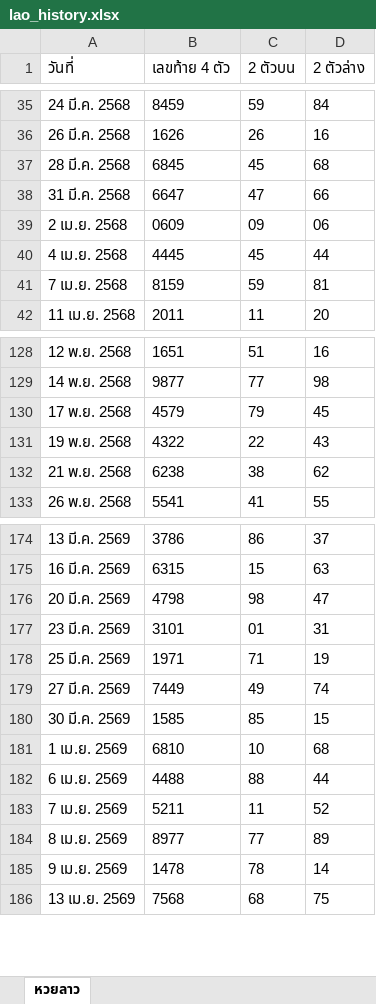
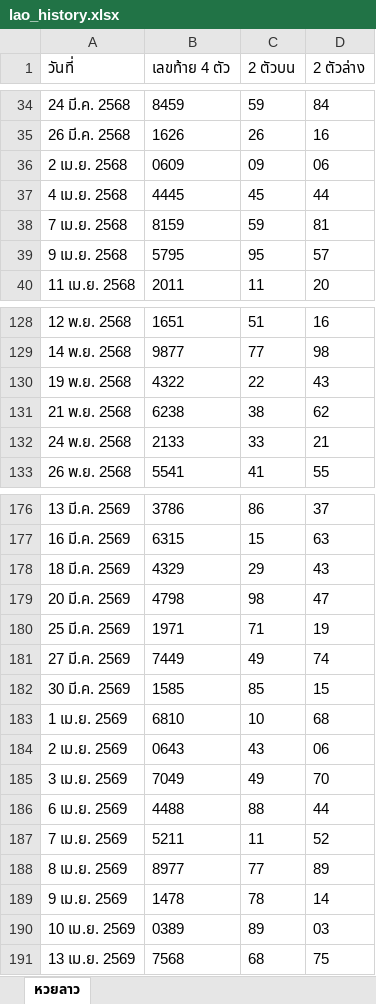
Before and after one commit to thitiphorn-data/lekdee-lao-lottery, an Excel workbook: lao_history.xlsx, sheet หวยลาว, drawn as a sheet; only a part is shown, gaps mark what is left out; values as stored, in another font and other column widths than the file's, no borders; removed rows and columns are numbered as before the commit, all else as after; the diff covers the shown part only; the diff names each change by its address in the sheet, - before the commit and + after, or states it on an @@ line.

```diff
--- a/lao_history.xlsx (sheet หวยลาว)
+++ b/lao_history.xlsx (sheet หวยลาว)
-row 37: 28 มี.ค. 2568 | 6845 | 45 | 68
-row 38: 31 มี.ค. 2568 | 6647 | 47 | 66
+row 39: 9 เม.ย. 2568 | 5795 | 95 | 57
-row 130: 17 พ.ย. 2568 | 4579 | 79 | 45
+row 132: 24 พ.ย. 2568 | 2133 | 33 | 21
+row 178: 18 มี.ค. 2569 | 4329 | 29 | 43
-row 177: 23 มี.ค. 2569 | 3101 | 01 | 31
+row 184: 2 เม.ย. 2569 | 0643 | 43 | 06
+row 185: 3 เม.ย. 2569 | 7049 | 49 | 70
+row 190: 10 เม.ย. 2569 | 0389 | 89 | 03
```
Also changed, not shown: 16 added rows and 7 removed rows elsewhere in this sheet, hanoi_history.xlsx, 6 other files.
